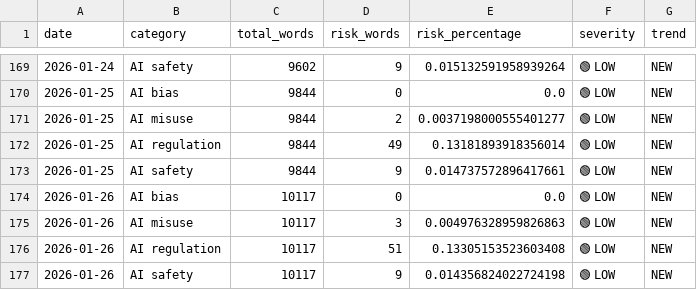
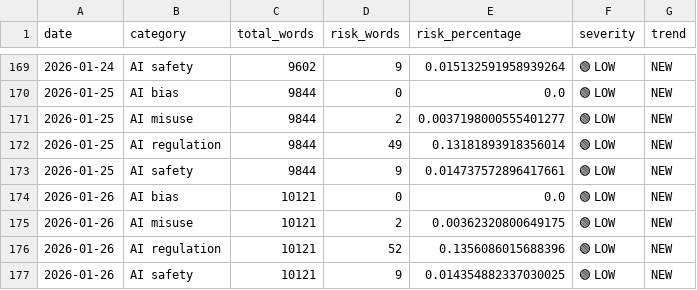
Before and after one commit to Vineeth2002/DriftMonitor, a CSV file: data/history/daily/daily_trends.csv, drawn as a sheet; only a part is shown, gaps mark what is left out.

```diff
--- a/data/history/daily/daily_trends.csv
+++ b/data/history/daily/daily_trends.csv
@@ -173,5 +173,5 @@ date,category,total_words,risk_words,risk_percentage,severity,trend
 2026-01-25,AI safety,9844,9,0.014737572896417661,🟢 LOW,NEW
-2026-01-26,AI bias,10117,0,0.0,🟢 LOW,NEW
-2026-01-26,AI misuse,10117,3,0.004976328959826863,🟢 LOW,NEW
-2026-01-26,AI regulation,10117,51,0.13305153523603408,🟢 LOW,NEW
-2026-01-26,AI safety,10117,9,0.014356824022724198,🟢 LOW,NEW
+2026-01-26,AI bias,10121,0,0.0,🟢 LOW,NEW
+2026-01-26,AI misuse,10121,2,0.00362320800649175,🟢 LOW,NEW
+2026-01-26,AI regulation,10121,52,0.1356086015688396,🟢 LOW,NEW
+2026-01-26,AI safety,10121,9,0.014354882337030025,🟢 LOW,NEW
```
Also changed, not shown: data/history/monthly/monthly_trends.csv, data/history/quarterly/quarterly_trends.csv, 4 other files.
